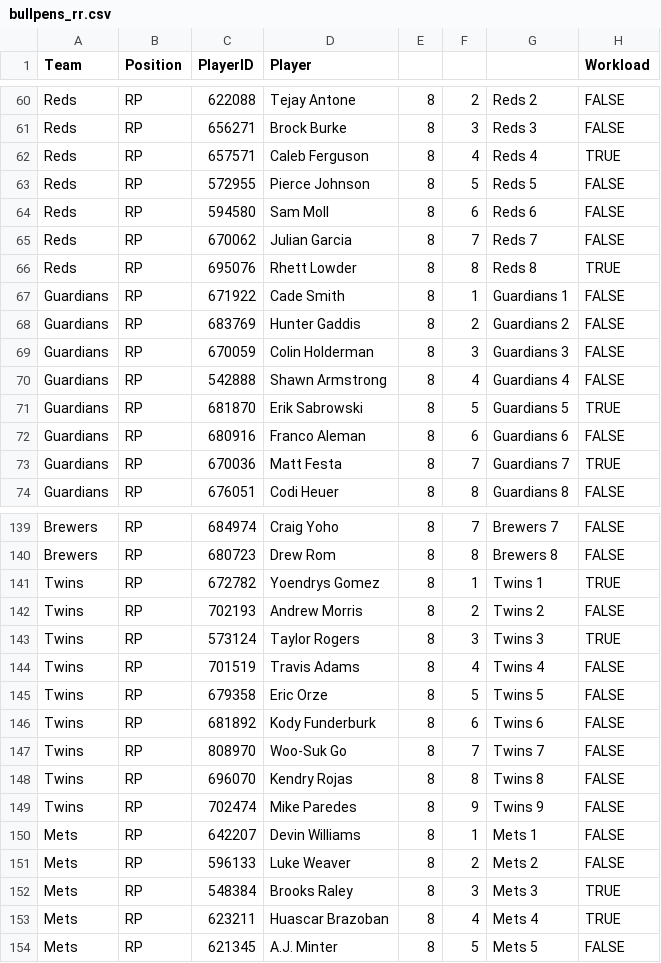
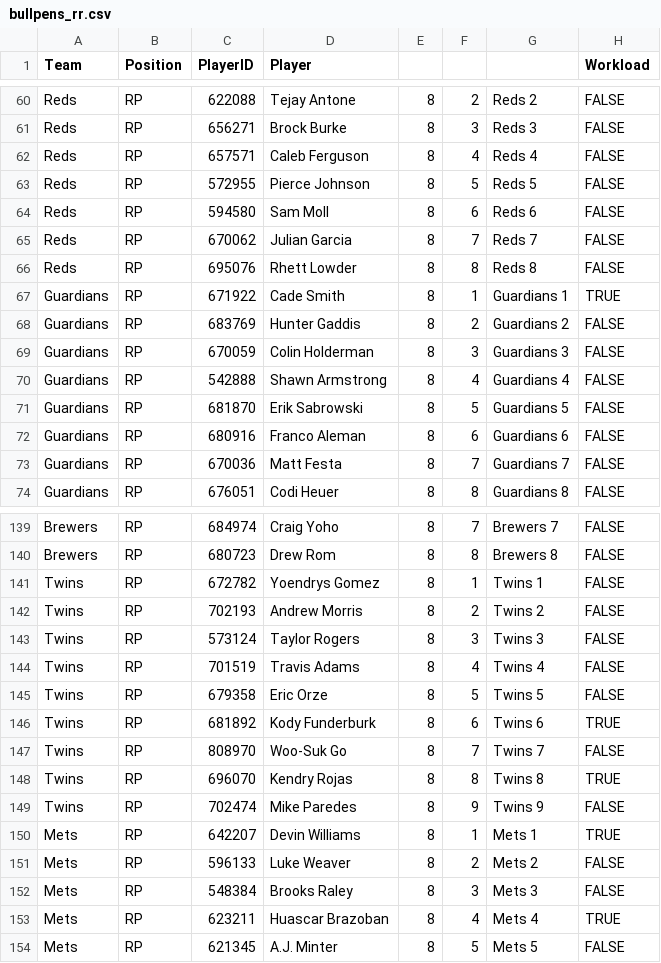
Before and after one commit to szerillo/mlb-tracker, a CSV file: data/bullpens_rr.csv, drawn as a sheet; only a part is shown, gaps mark what is left out; the diff covers the shown part only.

```diff
--- a/data/bullpens_rr.csv
+++ b/data/bullpens_rr.csv
@@ -61,3 +61,3 @@ Reds,RP,622088,Tejay Antone,8,2,Reds 2,FALSE
 Reds,RP,656271,Brock Burke,8,3,Reds 3,FALSE
-Reds,RP,657571,Caleb Ferguson,8,4,Reds 4,TRUE
+Reds,RP,657571,Caleb Ferguson,8,4,Reds 4,FALSE
 Reds,RP,572955,Pierce Johnson,8,5,Reds 5,FALSE
@@ -65,4 +65,4 @@ Reds,RP,594580,Sam Moll,8,6,Reds 6,FALSE
 Reds,RP,670062,Julian Garcia,8,7,Reds 7,FALSE
-Reds,RP,695076,Rhett Lowder,8,8,Reds 8,TRUE
-Guardians,RP,671922,Cade Smith,8,1,Guardians 1,FALSE
+Reds,RP,695076,Rhett Lowder,8,8,Reds 8,FALSE
+Guardians,RP,671922,Cade Smith,8,1,Guardians 1,TRUE
 Guardians,RP,683769,Hunter Gaddis,8,2,Guardians 2,FALSE
@@ -70,5 +70,5 @@ Guardians,RP,670059,Colin Holderman,8,3,Guardians 3,FALSE
 Guardians,RP,542888,Shawn Armstrong,8,4,Guardians 4,FALSE
-Guardians,RP,681870,Erik Sabrowski,8,5,Guardians 5,TRUE
+Guardians,RP,681870,Erik Sabrowski,8,5,Guardians 5,FALSE
 Guardians,RP,680916,Franco Aleman,8,6,Guardians 6,FALSE
-Guardians,RP,670036,Matt Festa,8,7,Guardians 7,TRUE
+Guardians,RP,670036,Matt Festa,8,7,Guardians 7,FALSE
 Guardians,RP,676051,Codi Heuer,8,8,Guardians 8,FALSE
@@ -140,14 +140,14 @@ Brewers,RP,684974,Craig Yoho,8,7,Brewers 7,FALSE
 Brewers,RP,680723,Drew Rom,8,8,Brewers 8,FALSE
-Twins,RP,672782,Yoendrys Gomez,8,1,Twins 1,TRUE
+Twins,RP,672782,Yoendrys Gomez,8,1,Twins 1,FALSE
 Twins,RP,702193,Andrew Morris,8,2,Twins 2,FALSE
-Twins,RP,573124,Taylor Rogers,8,3,Twins 3,TRUE
+Twins,RP,573124,Taylor Rogers,8,3,Twins 3,FALSE
 Twins,RP,701519,Travis Adams,8,4,Twins 4,FALSE
 Twins,RP,679358,Eric Orze,8,5,Twins 5,FALSE
-Twins,RP,681892,Kody Funderburk,8,6,Twins 6,FALSE
+Twins,RP,681892,Kody Funderburk,8,6,Twins 6,TRUE
 Twins,RP,808970,Woo-Suk Go,8,7,Twins 7,FALSE
-Twins,RP,696070,Kendry Rojas,8,8,Twins 8,FALSE
+Twins,RP,696070,Kendry Rojas,8,8,Twins 8,TRUE
 Twins,RP,702474,Mike Paredes,8,9,Twins 9,FALSE
-Mets,RP,642207,Devin Williams,8,1,Mets 1,FALSE
+Mets,RP,642207,Devin Williams,8,1,Mets 1,TRUE
 Mets,RP,596133,Luke Weaver,8,2,Mets 2,FALSE
-Mets,RP,548384,Brooks Raley,8,3,Mets 3,TRUE
+Mets,RP,548384,Brooks Raley,8,3,Mets 3,FALSE
 Mets,RP,623211,Huascar Brazoban,8,4,Mets 4,TRUE
```
Also changed, not shown: 34 edited cells elsewhere in this file.
